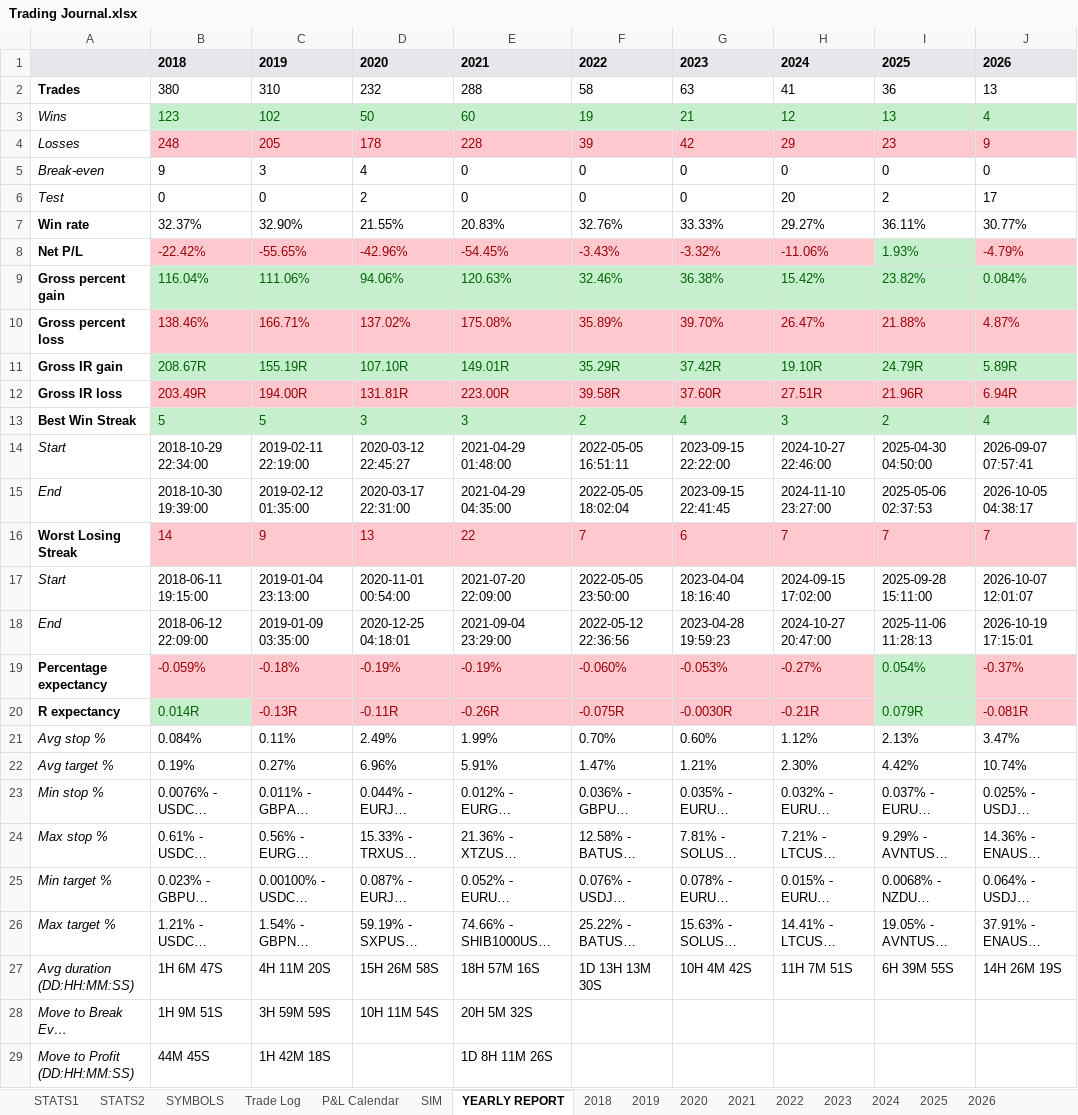
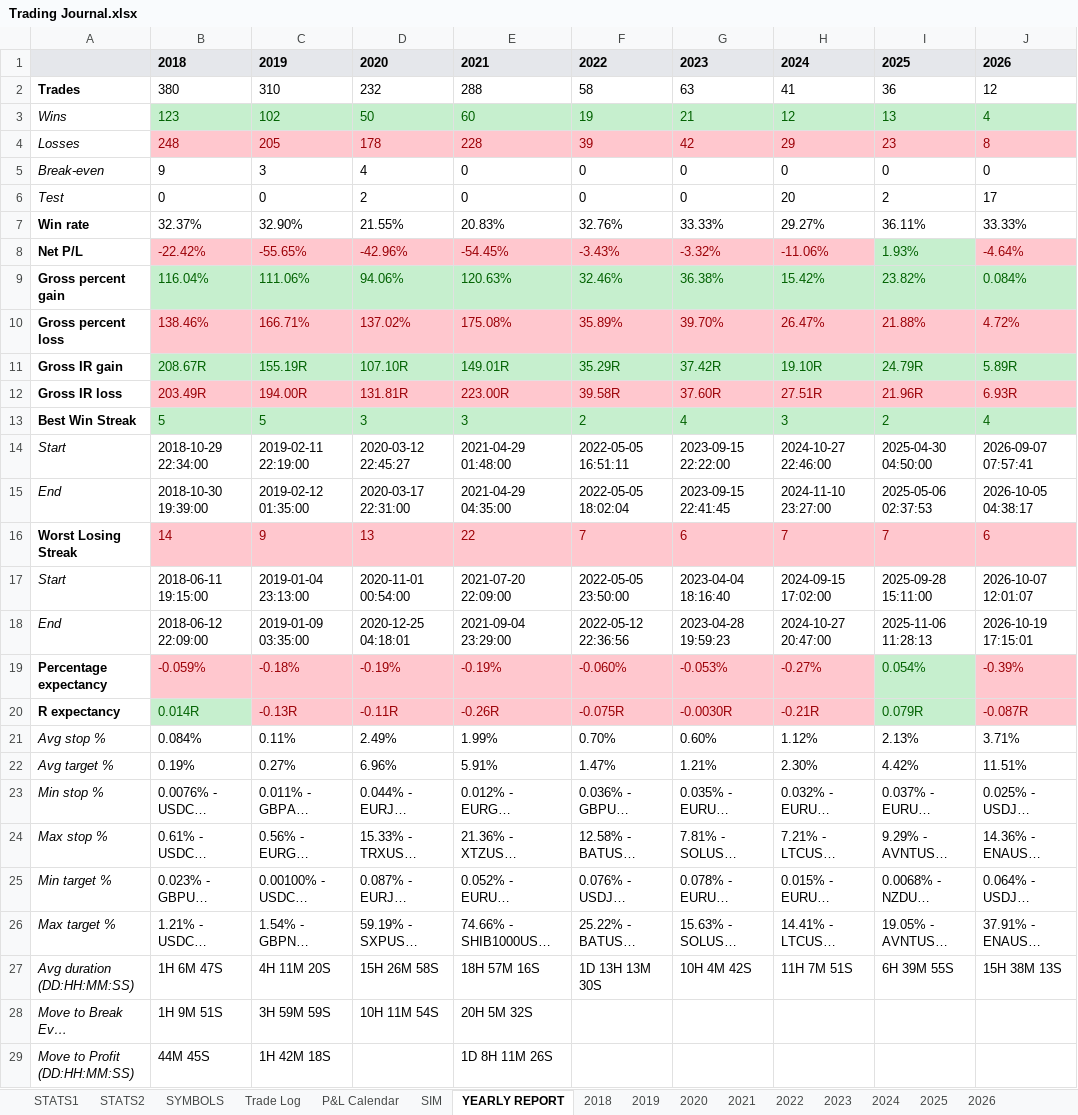
Before and after one commit to alexpsym/CODEX, an Excel workbook: journal/Trading Journal.xlsx, sheet YEARLY REPORT, drawn as a sheet; only a part is shown; long unchanged cells end in …; values as stored, in another font and other column widths than the file's, no borders; the diff covers the shown part only; the diff names each change by its address in the sheet, - before the commit and + after, or states it on an @@ line.

```diff
--- a/journal/Trading Journal.xlsx (sheet YEARLY REPORT)
+++ b/journal/Trading Journal.xlsx (sheet YEARLY REPORT)
-J2: 13
+J2: 12
-J4: 9
+J4: 8
-J7: 30.77%
+J7: 33.33%
-J8: -4.79%
+J8: -4.64%
-J10: 4.87%
+J10: 4.72%
-J12: 6.94R
+J12: 6.93R
-J16: 7
+J16: 6
-J19: -0.37%
+J19: -0.39%
-J20: -0.081R
+J20: -0.087R
-J21: 3.47%
+J21: 3.71%
-J22: 10.74%
+J22: 11.51%
-J27: 14H 26M 19S
+J27: 15H 38M 13S
```
Also changed, not shown: 15 edited cells elsewhere in this sheet, sheet STATS1, sheet 2026, sheet SYMBOLS, sheet P&L Calendar, 6 other files.
